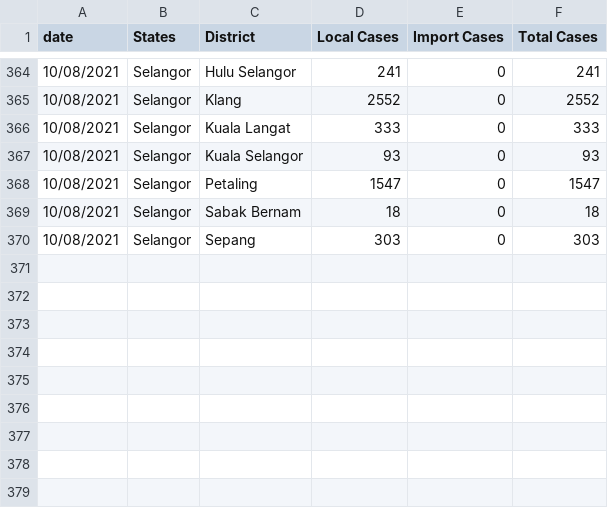
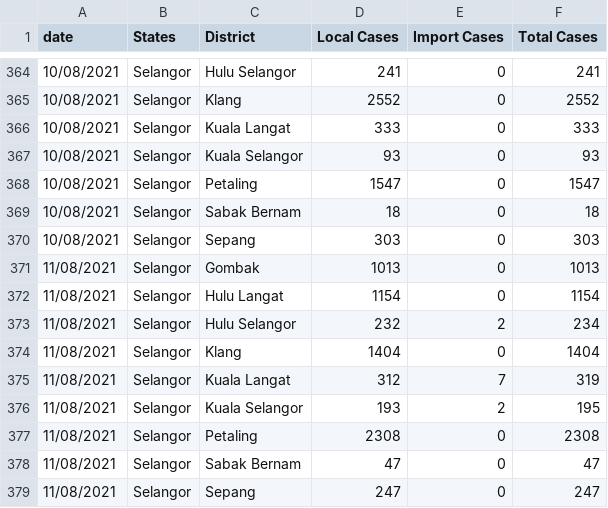
Before and after one commit to umaurosli/covid19_mys, a CSV file: covid19_selangor_stats.csv, drawn as a sheet; only a part is shown, gaps mark what is left out.

Commit message:
Update covid19_selangor_stats.csv

```diff
--- a/covid19_selangor_stats.csv
+++ b/covid19_selangor_stats.csv
@@ -370 +370,10 @@ date,States,District,Local Cases,Import Cases,Total Cases
 10/08/2021,Selangor,Sepang,303,0,303
+11/08/2021,Selangor,Gombak,1013,0,1013
+11/08/2021,Selangor,Hulu Langat,1154,0,1154
+11/08/2021,Selangor,Hulu Selangor,232,2,234
+11/08/2021,Selangor,Klang,1404,0,1404
+11/08/2021,Selangor,Kuala Langat,312,7,319
+11/08/2021,Selangor,Kuala Selangor,193,2,195
+11/08/2021,Selangor,Petaling,2308,0,2308
+11/08/2021,Selangor,Sabak Bernam,47,0,47
+11/08/2021,Selangor,Sepang,247,0,247
```
